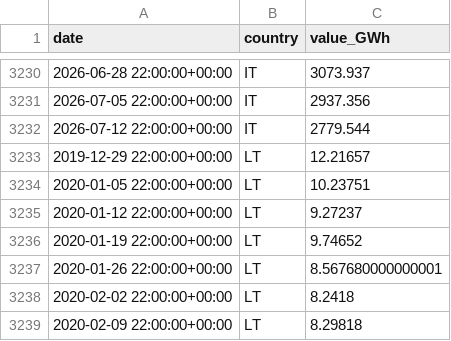
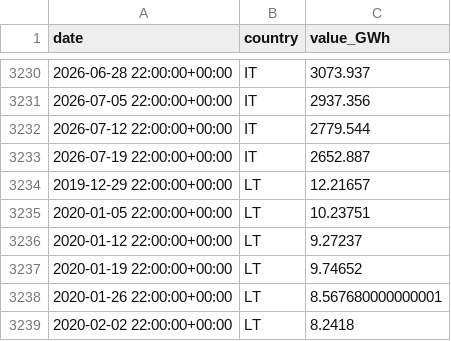
Before and after one commit to Jstavik/pp-dashboard, a CSV file: data/history/hydro_reservoirs.csv, drawn as a sheet; only a part is shown, gaps mark what is left out; the shorter side is filled out with more unchanged rows; the diff names each change by its address in the sheet, - before the commit and + after, or states it on an @@ line.

```diff
--- a/data/history/hydro_reservoirs.csv
+++ b/data/history/hydro_reservoirs.csv
+row 3233: 2026-07-19 22:00:00+00:00 | IT | 2652.887
```
